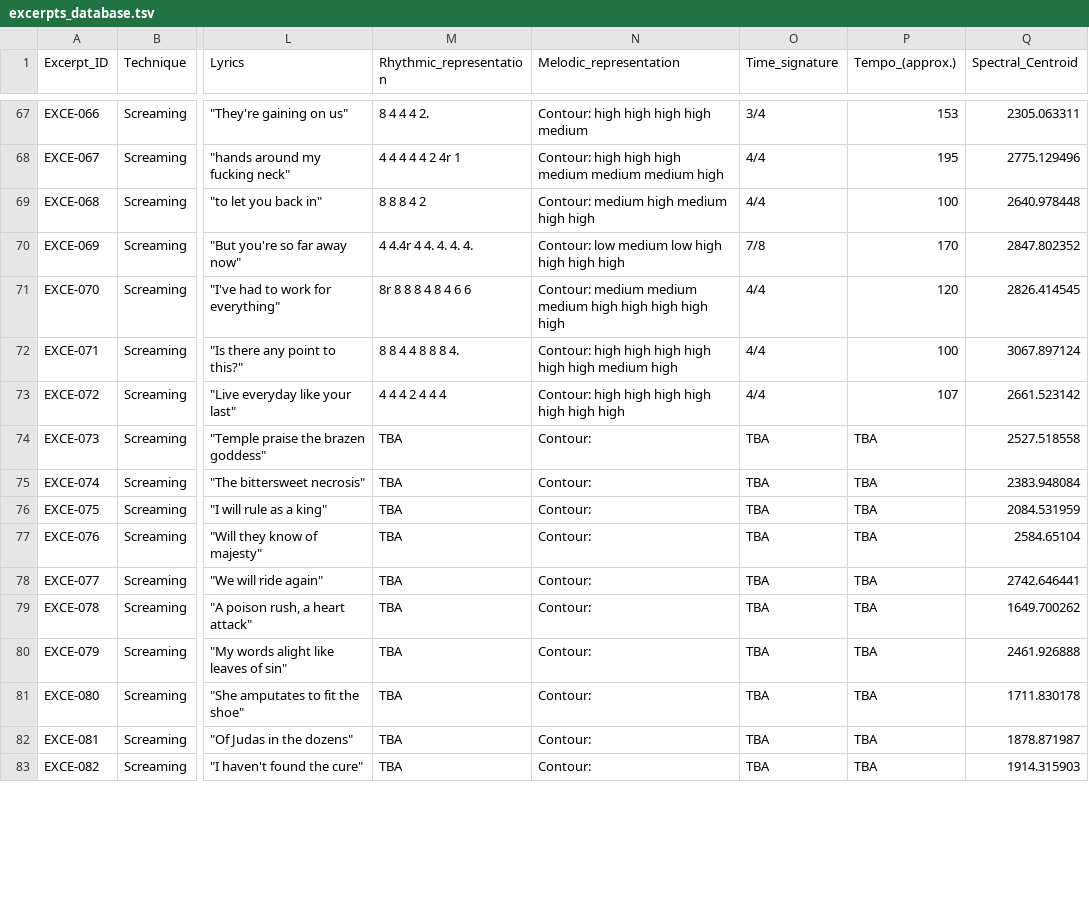
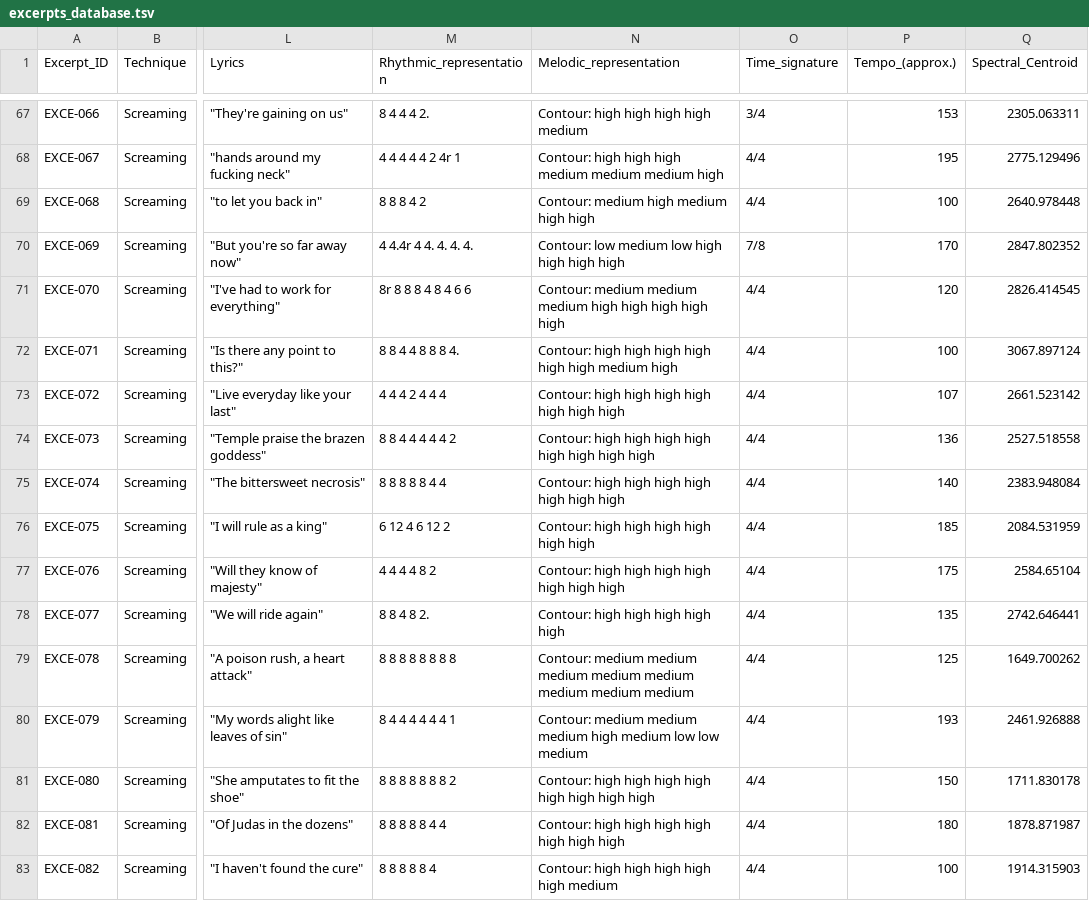
Before and after one commit to darrrgghh/Metal-Music, a TSV file: databases/excerpts/excerpts_database.tsv, drawn as a sheet; only a part is shown, gaps mark what is left out; the diff covers the shown part only; the diff names each change by its address in the sheet, - before the commit and + after, or states it on an @@ line.

```diff
--- a/databases/excerpts/excerpts_database.tsv
+++ b/databases/excerpts/excerpts_database.tsv
-M74 (Rhythmic_representation): TBA
+M74 (Rhythmic_representation): 8 8 4 4 4 4 4 2
-N74 (Melodic_representation): Contour:
+N74 (Melodic_representation): Contour: high high high high high high high high
-O74:O83 (Time_signature): TBA
+O74:O83 (Time_signature): 4/4
-P74 (Tempo_(approx.)): TBA
+P74 (Tempo_(approx.)): 136
-M75 (Rhythmic_representation): TBA
+M75 (Rhythmic_representation): 8 8 8 8 8 4 4
-N75 (Melodic_representation): Contour:
+N75 (Melodic_representation): Contour: high high high high high high high
-P75 (Tempo_(approx.)): TBA
+P75 (Tempo_(approx.)): 140
-M76 (Rhythmic_representation): TBA
+M76 (Rhythmic_representation): 6 12 4 6 12 2
-N76 (Melodic_representation): Contour:
+N76 (Melodic_representation): Contour: high high high high high high
-P76 (Tempo_(approx.)): TBA
+P76 (Tempo_(approx.)): 185
-M77 (Rhythmic_representation): TBA
+M77 (Rhythmic_representation): 4 4 4 4 8 2
-N77 (Melodic_representation): Contour:
+N77 (Melodic_representation): Contour: high high high high high high high
-P77 (Tempo_(approx.)): TBA
+P77 (Tempo_(approx.)): 175
-M78 (Rhythmic_representation): TBA
+M78 (Rhythmic_representation): 8 8 4 8 2.
-N78 (Melodic_representation): Contour:
+N78 (Melodic_representation): Contour: high high high high high
-P78 (Tempo_(approx.)): TBA
+P78 (Tempo_(approx.)): 135
-M79 (Rhythmic_representation): TBA
+M79 (Rhythmic_representation): 8 8 8 8 8 8 8 8
-N79 (Melodic_representation): Contour:
+N79 (Melodic_representation): Contour: medium medium medium medium medium medium medium medium
-P79 (Tempo_(approx.)): TBA
+P79 (Tempo_(approx.)): 125
-M80 (Rhythmic_representation): TBA
+M80 (Rhythmic_representation): 8 4 4 4 4 4 4 1
-N80 (Melodic_representation): Contour:
+N80 (Melodic_representation): Contour: medium medium medium high medium low low medium
-P80 (Tempo_(approx.)): TBA
+P80 (Tempo_(approx.)): 193
-M81 (Rhythmic_representation): TBA
+M81 (Rhythmic_representation): 8 8 8 8 8 8 8 2
-N81 (Melodic_representation): Contour:
+N81 (Melodic_representation): Contour: high high high high high high high high
-P81 (Tempo_(approx.)): TBA
+P81 (Tempo_(approx.)): 150
-M82 (Rhythmic_representation): TBA
+M82 (Rhythmic_representation): 8 8 8 8 8 4 4
-N82 (Melodic_representation): Contour:
+N82 (Melodic_representation): Contour: high high high high high high high
-P82 (Tempo_(approx.)): TBA
+P82 (Tempo_(approx.)): 180
-M83 (Rhythmic_representation): TBA
+M83 (Rhythmic_representation): 8 8 8 8 8 4
-N83 (Melodic_representation): Contour:
+N83 (Melodic_representation): Contour: high high high high high medium
-P83 (Tempo_(approx.)): TBA
+P83 (Tempo_(approx.)): 100
```
Also changed, not shown: 102 edited cells elsewhere in this file, 2 other files.
